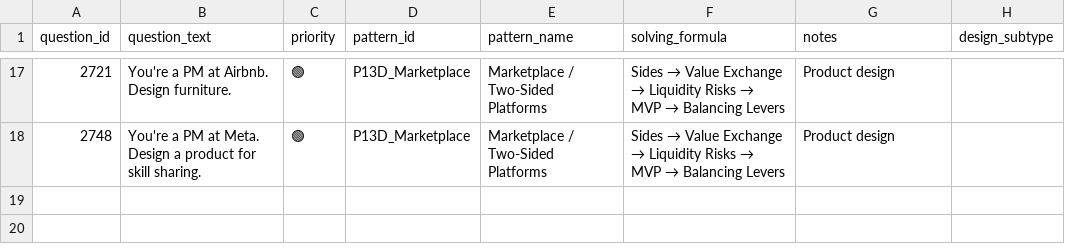
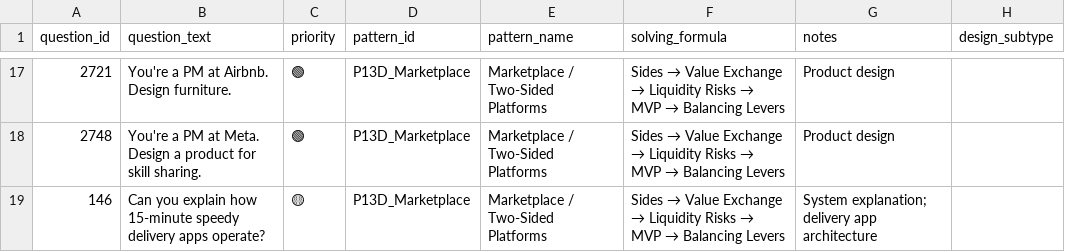
Before and after one commit to anix-lynch/Exponent, a CSV file: pattern_bank_answered/13_design_Marketplace.csv, drawn as a sheet; only a part is shown, gaps mark what is left out; the diff names each change by its address in the sheet, - before the commit and + after, or states it on an @@ line.

Commit message:
Add removed L14 questions to appropriate P13 subcategories
- Added 43 questions from L14 to P13 subcategories based on business model
- P13A: Consumer/Single-User (if applicable)
- P13B: Consumer Platform (default for product questions)
- P13C: B2B/SaaS (if enterprise-focused)
- P13D: Marketplace (delivery apps, two-sided platforms)
- P13E: Strategy/Vision (if roadmap/strategic)

Questions were removed from L14 because they were PM/product-focused
Now properly categorized in P13 by business model

```diff
--- a/pattern_bank_answered/13_design_Marketplace.csv
+++ b/pattern_bank_answered/13_design_Marketplace.csv
+row 19: 146 | Can you explain how 15-minute speedy delivery apps operate? | 🟡 | P13D_Marketplace | Marketplace / Two-Sided Platforms | Sides → Value Exchange → Liquidity Risks → MVP → Balancing Levers | System explanation; delivery app architecture
```
Also changed, not shown: pattern_bank_answered/13_design_Strategy_Vision.csv, 1 other file.
